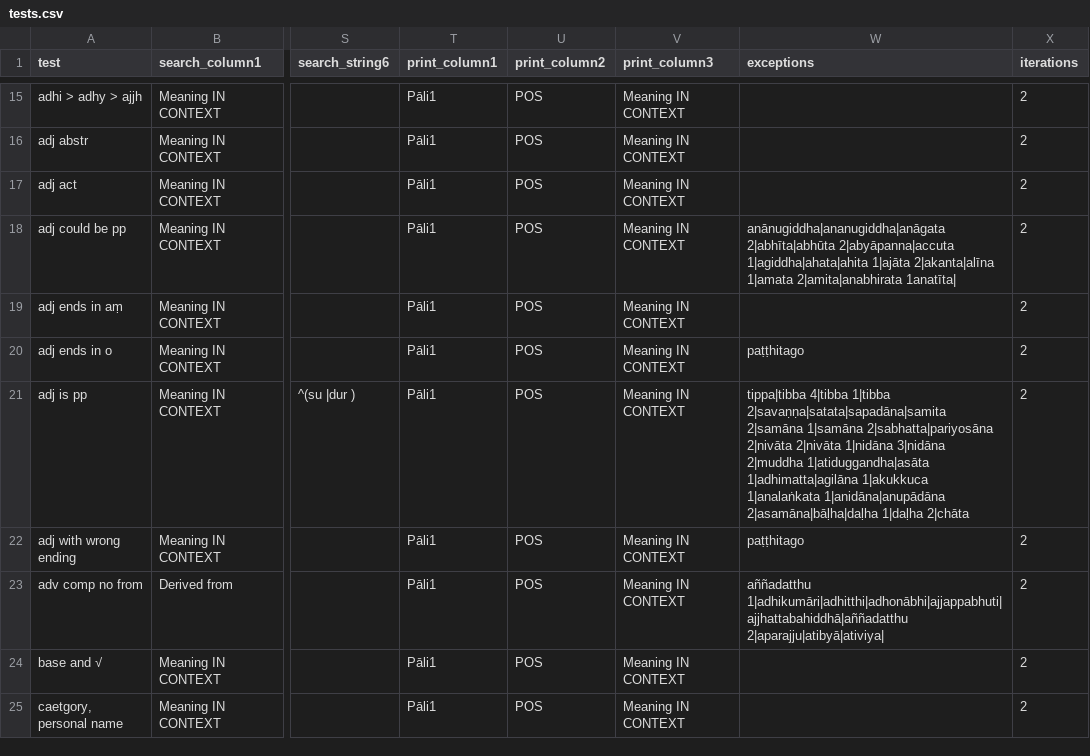
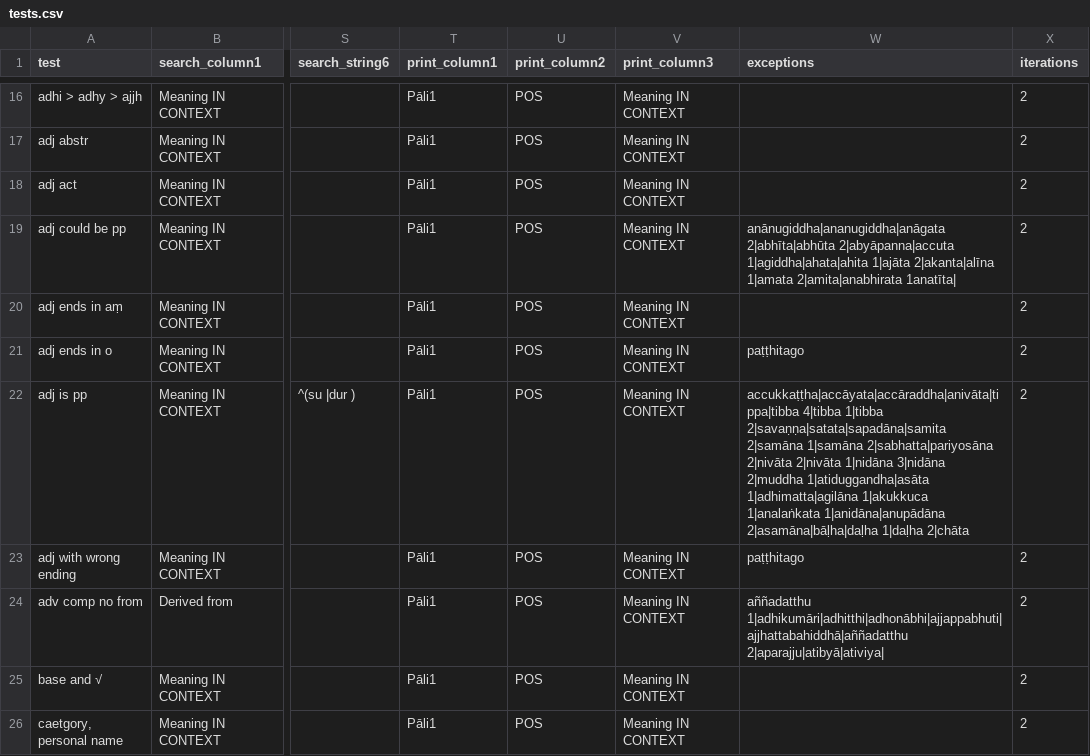
Before and after one commit to digitalpalidictionary/data-tests, a CSV file: tests.csv, drawn as a sheet; only a part is shown, gaps mark what is left out; addresses are those after the commit; the diff covers the shown part only; the diff names each change by its address in the sheet, - before the commit and + after, or states it on an @@ line.

```diff
--- a/tests.csv
+++ b/tests.csv
-W22 (exceptions): tippa|tibba 4|tibba 1|tibba…
+W22 (exceptions): accukkaṭṭha|accāyata|accāraddha|anivāta|tippa|tibba 4|tibba 1|tibba…
```
Also changed, not shown: 1 added row and 18 edited cells elsewhere in this file, 2 other files.
